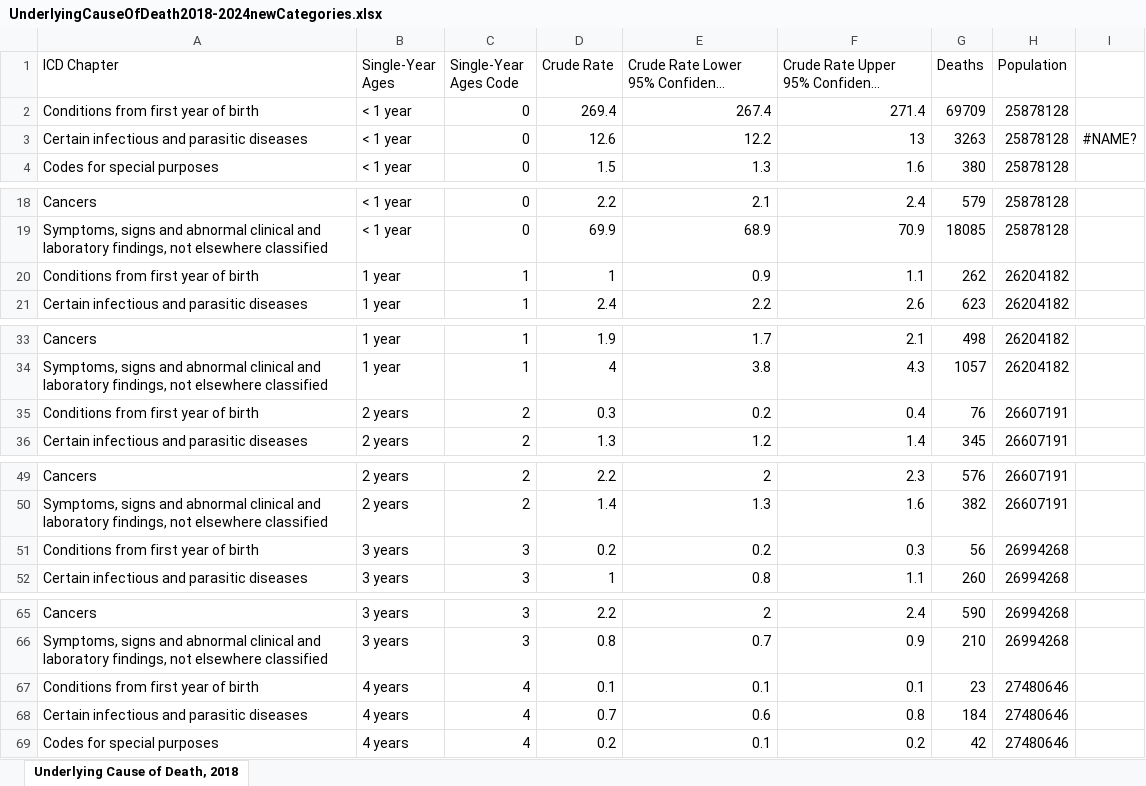
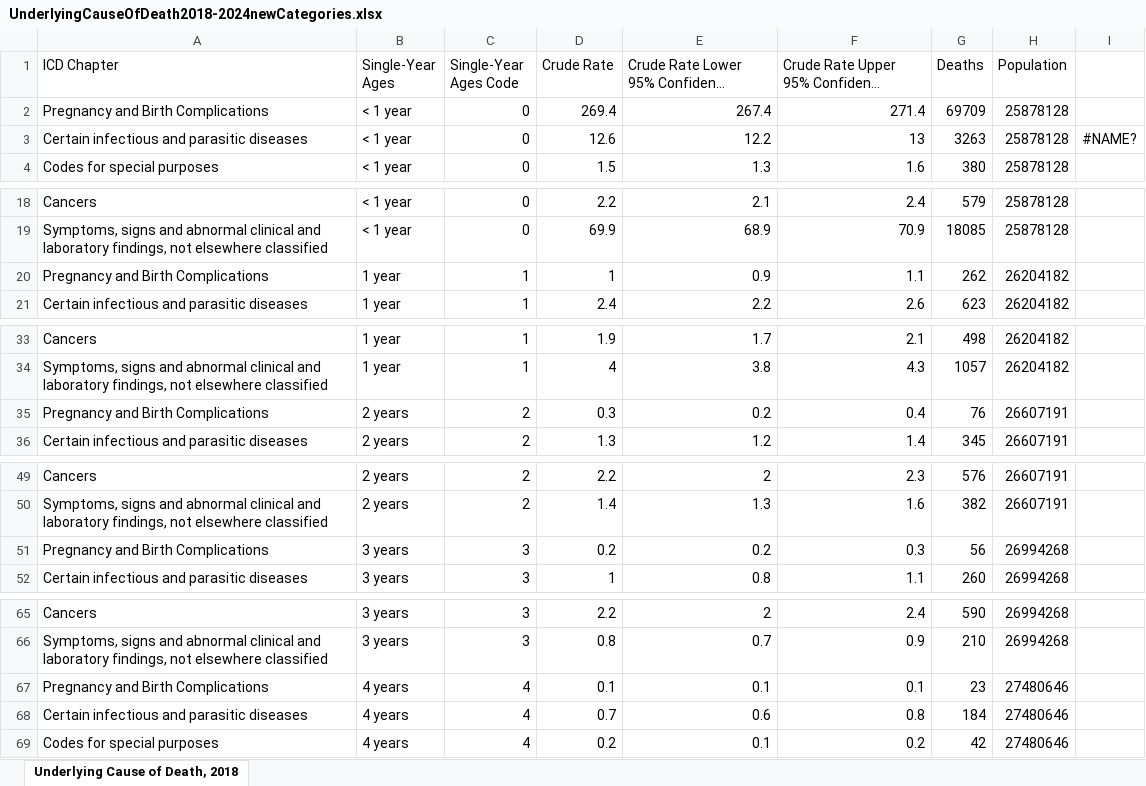
Before and after one commit to datatrove-edu/datatrove-edu.github.io, an Excel workbook: content/entries/death-cause-by-age/UnderlyingCauseOfDeath2018-2024newCategories.xlsx, sheet Underlying Cause of Death, 2018, drawn as a sheet; only a part is shown, gaps mark what is left out; long unchanged cells end in …; values as stored, in another font and other column widths than the file's, no borders; charts and pictures not drawn; the diff covers the shown part only; the diff names each change by its address in the sheet, - before the commit and + after, or states it on an @@ line.

Commit message:
Updating data names

```diff
--- a/content/entries/death-cause-by-age/UnderlyingCauseOfDeath2018-2024newCategories.xlsx (sheet Underlying Cause of Death, 2018)
+++ b/content/entries/death-cause-by-age/UnderlyingCauseOfDeath2018-2024newCategories.xlsx (sheet Underlying Cause of Death, 2018)
-A2 (ICD Chapter): Conditions from first year of birth
+A2 (ICD Chapter): Pregnancy and Birth Complications
-A20 (ICD Chapter): Conditions from first year of birth
+A20 (ICD Chapter): Pregnancy and Birth Complications
-A35 (ICD Chapter): Conditions from first year of birth
+A35 (ICD Chapter): Pregnancy and Birth Complications
-A51 (ICD Chapter): Conditions from first year of birth
+A51 (ICD Chapter): Pregnancy and Birth Complications
-A67 (ICD Chapter): Conditions from first year of birth
+A67 (ICD Chapter): Pregnancy and Birth Complications
```
Also changed, not shown: 45 edited cells elsewhere in this sheet, charts or pictures, content/entries/death-cause-by-age/UnderlyingCauseOfDeath2018-2024-newCategoriesSORTED.xlsx.
